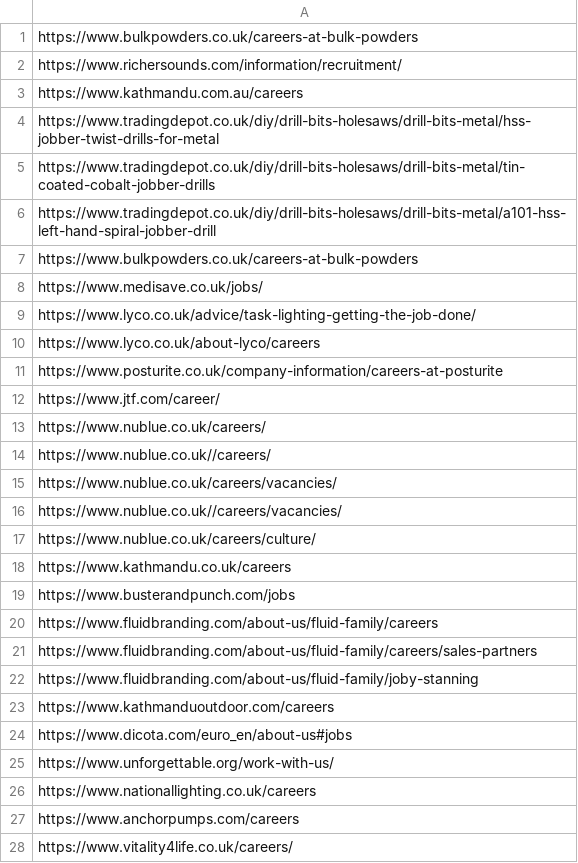
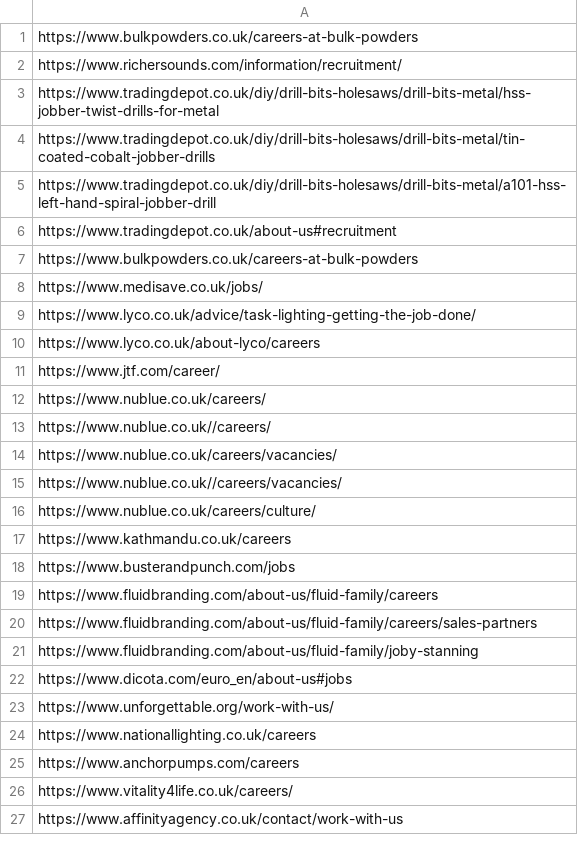
Before and after one commit to DimaAntoniuk/URLparser, a CSV file: strong_parse.csv, drawn as a sheet; only a part is shown; the shorter side is filled out with more unchanged rows; the diff covers the shown part only.

```diff
--- a/strong_parse.csv
+++ b/strong_parse.csv
@@ -2,3 +2,2 @@ https://www.bulkpowders.co.uk/careers-at-bulk-powders
 https://www.richersounds.com/information/recruitment/
-https://www.kathmandu.com.au/careers
 https://www.tradingdepot.co.uk/diy/drill-bits-holesaws/drill-bits-metal/hss-jobber-twist-drills-for-metal
@@ -6,2 +5,3 @@ https://www.tradingdepot.co.uk/diy/drill-bits-holesaws/drill-bits-metal/tin-coat
 https://www.tradingdepot.co.uk/diy/drill-bits-holesaws/drill-bits-metal/a101-hss-left-hand-spiral-jobber-drill
+https://www.tradingdepot.co.uk/about-us#recruitment
 https://www.bulkpowders.co.uk/careers-at-bulk-powders
@@ -10,3 +10,2 @@ https://www.lyco.co.uk/advice/task-lighting-getting-the-job-done/
 https://www.lyco.co.uk/about-lyco/careers
-https://www.posturite.co.uk/company-information/careers-at-posturite
 https://www.jtf.com/career/
@@ -22,3 +21,2 @@ https://www.fluidbranding.com/about-us/fluid-family/careers/sales-partners
 https://www.fluidbranding.com/about-us/fluid-family/joby-stanning
-https://www.kathmanduoutdoor.com/careers
 https://www.dicota.com/euro_en/about-us#jobs
```
Also changed, not shown: 44 added rows, 9 removed rows and 1 edited cell elsewhere in this file, 3 other files.
